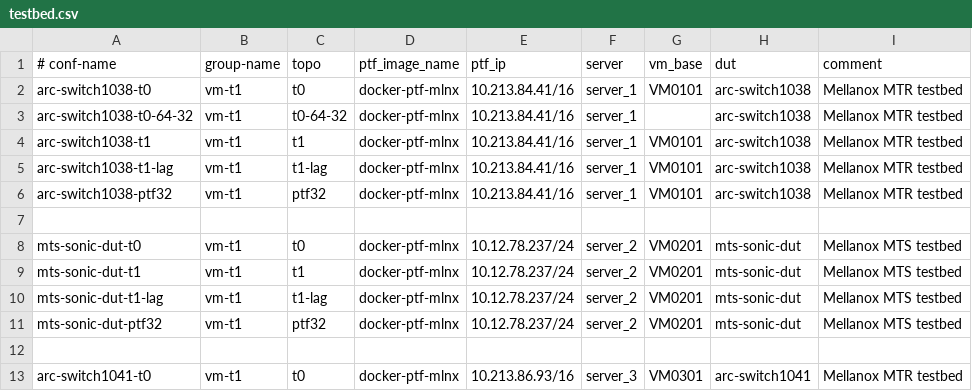
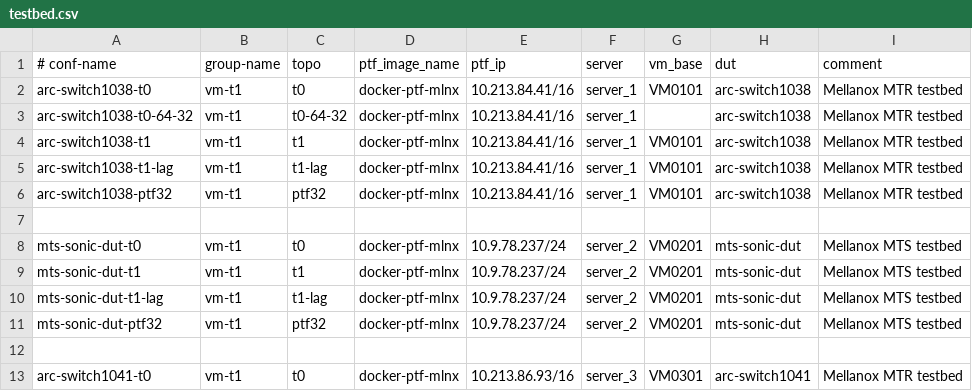
Before and after one commit to yvolynets-mlnx/sonic-mgmt, a CSV file: ansible/testbed.csv, drawn as a sheet; only a part is shown.

```diff
--- a/ansible/testbed.csv
+++ b/ansible/testbed.csv
@@ -7,6 +7,6 @@ arc-switch1038-ptf32,vm-t1,ptf32,docker-ptf-mlnx,10.213.84.41/16,server_1,VM0101
 
-mts-sonic-dut-t0,vm-t1,t0,docker-ptf-mlnx,10.12.78.237/24,server_2,VM0201,mts-sonic-dut,Mellanox MTS testbed
-mts-sonic-dut-t1,vm-t1,t1,docker-ptf-mlnx,10.12.78.237/24,server_2,VM0201,mts-sonic-dut,Mellanox MTS testbed
-mts-sonic-dut-t1-lag,vm-t1,t1-lag,docker-ptf-mlnx,10.12.78.237/24,server_2,VM0201,mts-sonic-dut,Mellanox MTS testbed
-mts-sonic-dut-ptf32,vm-t1,ptf32,docker-ptf-mlnx,10.12.78.237/24,server_2,VM0201,mts-sonic-dut,Mellanox MTS testbed
+mts-sonic-dut-t0,vm-t1,t0,docker-ptf-mlnx,10.9.78.237/24,server_2,VM0201,mts-sonic-dut,Mellanox MTS testbed
+mts-sonic-dut-t1,vm-t1,t1,docker-ptf-mlnx,10.9.78.237/24,server_2,VM0201,mts-sonic-dut,Mellanox MTS testbed
+mts-sonic-dut-t1-lag,vm-t1,t1-lag,docker-ptf-mlnx,10.9.78.237/24,server_2,VM0201,mts-sonic-dut,Mellanox MTS testbed
+mts-sonic-dut-ptf32,vm-t1,ptf32,docker-ptf-mlnx,10.9.78.237/24,server_2,VM0201,mts-sonic-dut,Mellanox MTS testbed
 
```
Also changed, not shown: ansible/files/sonic_lab_devices.csv, 5 other files.
